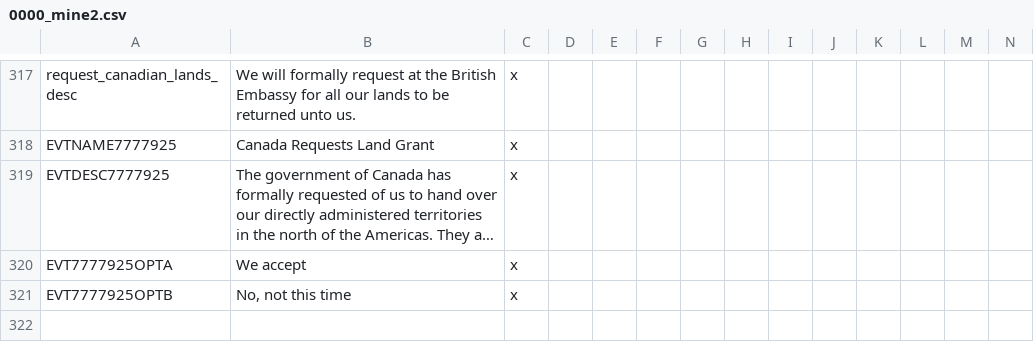
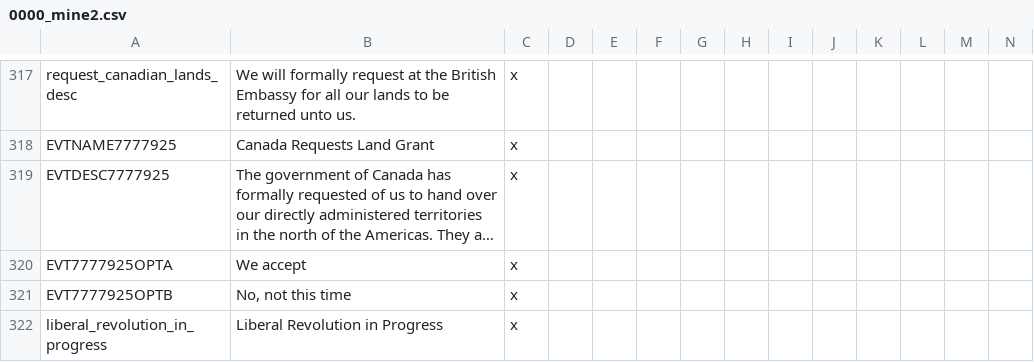
Before and after one commit to Marco-O-Panzer/HFM_MP_Series_Master, a CSV file: HFM MP Series/localisation/0000_mine2.csv, drawn as a sheet; only a part is shown, gaps mark what is left out; long unchanged cells end in …; rows hold the shown columns only; the diff names each change by its address in the sheet, - before the commit and + after, or states it on an @@ line.

```diff
--- a/HFM MP Series/localisation/0000_mine2.csv
+++ b/HFM MP Series/localisation/0000_mine2.csv
+row 322: liberal_revolution_in_progress | Liberal Revolution in Progress | x
```
Also changed, not shown: HFM MP Series/localisation/0000_JmanHaiti.csv, HFM MP Series/localisation/money_hoarding.csv, 37 other files.
